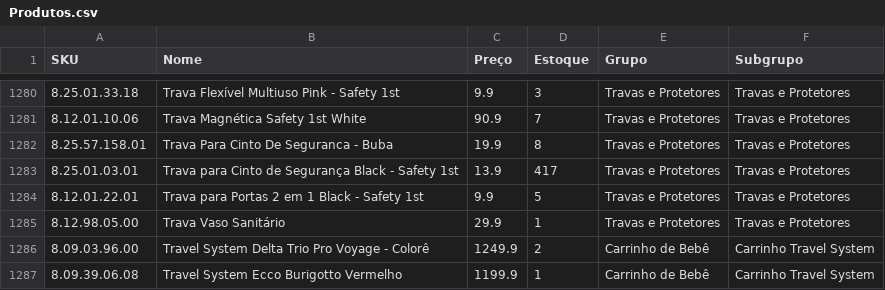
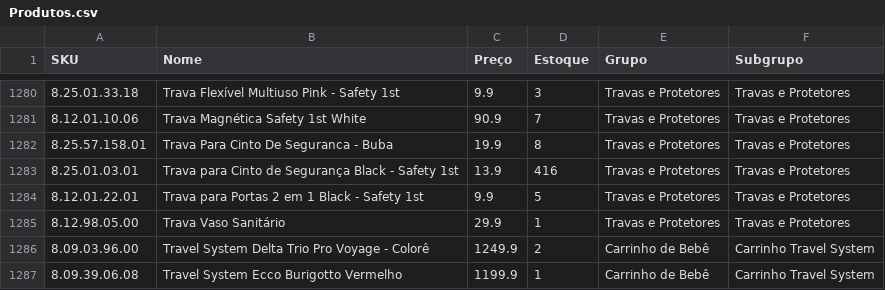
Before and after one commit to santoseliseu/Vitrine, a CSV file: Produtos.csv, drawn as a sheet; only a part is shown, gaps mark what is left out.

Commit message:
Coleta de estoques atualizada

```diff
--- a/Produtos.csv
+++ b/Produtos.csv
@@ -1282,3 +1282,3 @@ SKU;Nome;Preço;Estoque;Grupo;Subgrupo
 8.25.57.158.01;Trava Para Cinto De Seguranca - Buba;19.9;8;Travas e Protetores;Travas e Protetores
-8.25.01.03.01;Trava para Cinto de Segurança Black - Safety 1st;13.9;417;Travas e Protetores;Travas e Protetores
+8.25.01.03.01;Trava para Cinto de Segurança Black - Safety 1st;13.9;416;Travas e Protetores;Travas e Protetores
 8.12.01.22.01;Trava para Portas 2 em 1 Black - Safety 1st;9.9;5;Travas e Protetores;Travas e Protetores
```
